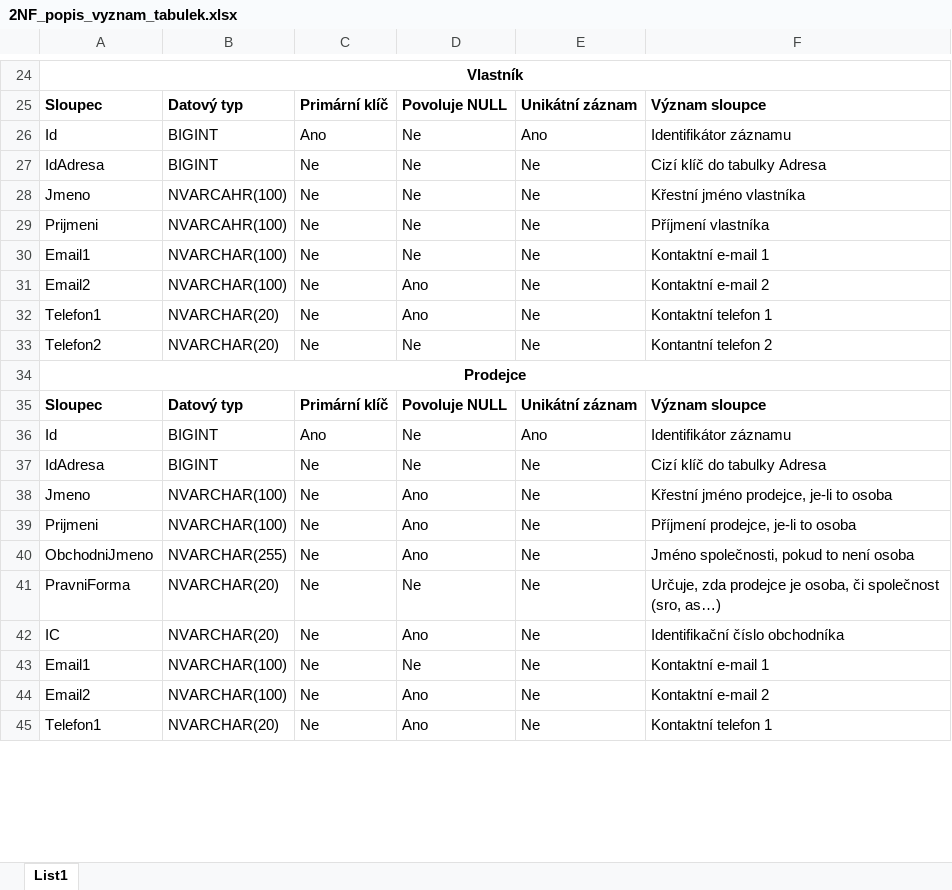
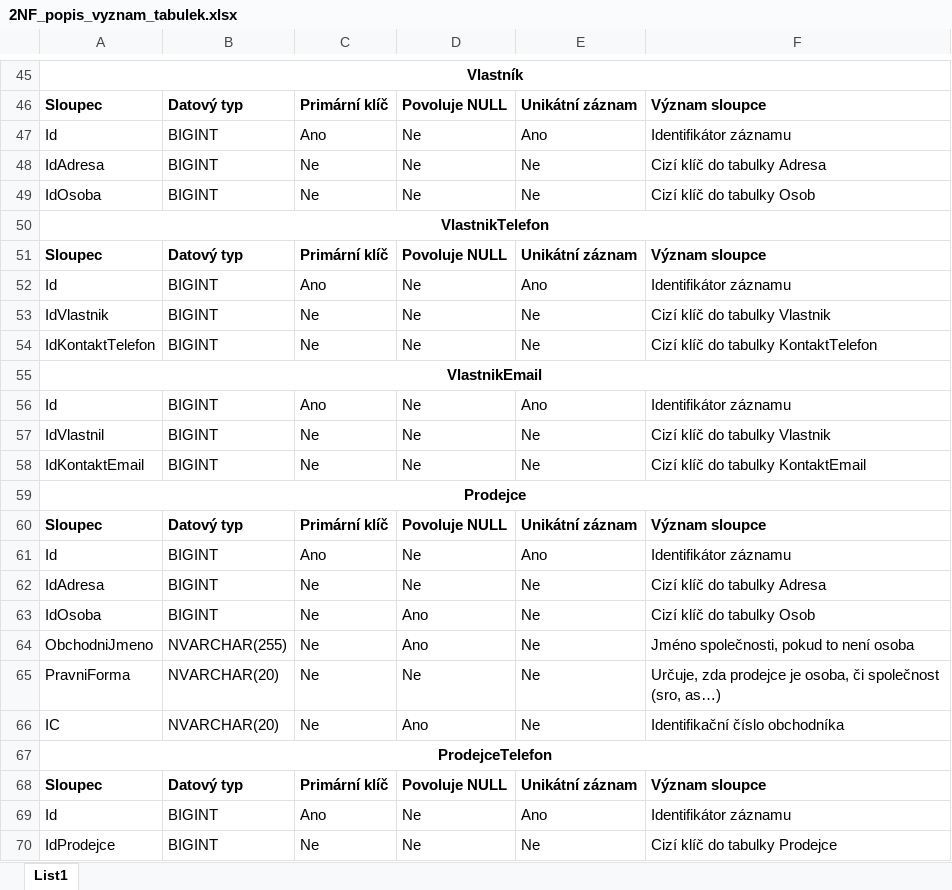
Before and after one commit to Daweczp/BachelorThesis, an Excel workbook: src/BachelorThesis.2NF.DB/2NF_popis_vyznam_tabulek.xlsx, sheet List1, drawn as a sheet; only a part is shown, gaps mark what is left out; values as stored, in another font and other column widths than the file's, no borders; removed rows and columns are numbered as before the commit, all else as after; the diff covers the shown part only; the diff names each change by its address in the sheet, - before the commit and + after, or states it on an @@ line.

```diff
--- a/src/BachelorThesis.2NF.DB/2NF_popis_vyznam_tabulek.xlsx (sheet List1)
+++ b/src/BachelorThesis.2NF.DB/2NF_popis_vyznam_tabulek.xlsx (sheet List1)
-A49: Jmeno
+A49: IdOsoba
-B49: NVARCAHR(100)
+B49: BIGINT
-F49: Křestní jméno vlastníka
+F49: Cizí klíč do tabulky Osob
-row 29: Prijmeni | NVARCAHR(100) | Ne | Ne | Ne | Příjmení vlastníka
+row 50: VlastnikTelefon
+row 51: Sloupec | Datový typ | Primární klíč | Povoluje NULL | Unikátní záznam | Význam sloupce
+row 52: Id | BIGINT | Ano | Ne | Ano | Identifikátor záznamu
-A53: Email1
+A53: IdVlastnik
-B53: NVARCHAR(100)
+B53: BIGINT
-F53: Kontaktní e-mail 1
+F53: Cizí klíč do tabulky Vlastnik
-row 31: Email2 | NVARCHAR(100) | Ne | Ano | Ne | Kontaktní e-mail 2
-row 32: Telefon1 | NVARCHAR(20) | Ne | Ano | Ne | Kontaktní telefon 1
-A54: Telefon2
+A54: IdKontaktTelefon
-B54: NVARCHAR(20)
+B54: BIGINT
-F54: Kontantní telefon 2
+F54: Cizí klíč do tabulky KontaktTelefon
+row 55: VlastnikEmail
+row 56: Id | BIGINT | Ano | Ne | Ano | Identifikátor záznamu
+row 57: IdVlastnil | BIGINT | Ne | Ne | Ne | Cizí klíč do tabulky Vlastnik
+row 58: IdKontaktEmail | BIGINT | Ne | Ne | Ne | Cizí klíč do tabulky KontaktEmail
-row 38: Jmeno | NVARCHAR(100) | Ne | Ano | Ne | Křestní jméno prodejce, je-li to osoba
-A63: Prijmeni
+A63: IdOsoba
-B63: NVARCHAR(100)
+B63: BIGINT
-F63: Příjmení prodejce, je-li to osoba
+F63: Cizí klíč do tabulky Osob
+row 67: ProdejceTelefon
+row 68: Sloupec | Datový typ | Primární klíč | Povoluje NULL | Unikátní záznam | Význam sloupce
+row 69: Id | BIGINT | Ano | Ne | Ano | Identifikátor záznamu
-A70: Email1
+A70: IdProdejce
-B70: NVARCHAR(100)
+B70: BIGINT
-F70: Kontaktní e-mail 1
+F70: Cizí klíč do tabulky Prodejce
-row 44: Email2 | NVARCHAR(100) | Ne | Ano | Ne | Kontaktní e-mail 2
-row 45: Telefon1 | NVARCHAR(20) | Ne | Ano | Ne | Kontaktní telefon 1
```
Also changed, not shown: 26 added rows, 2 moved rows and 3 edited cells elsewhere in this sheet, 15 other files.
